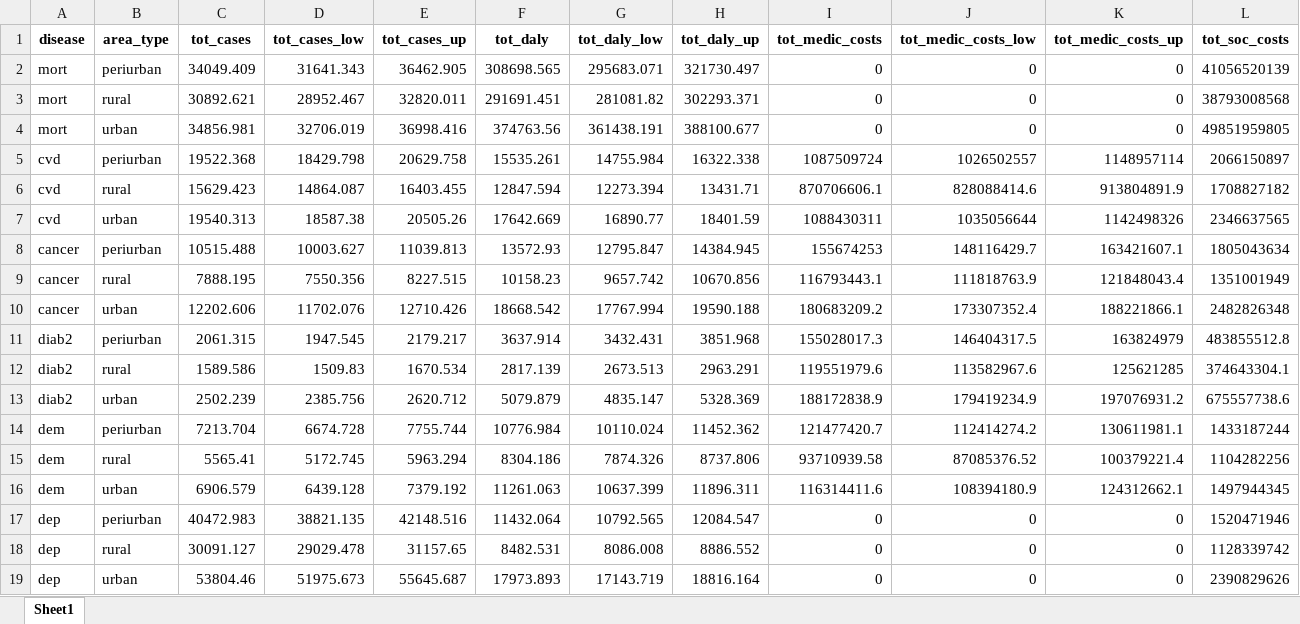
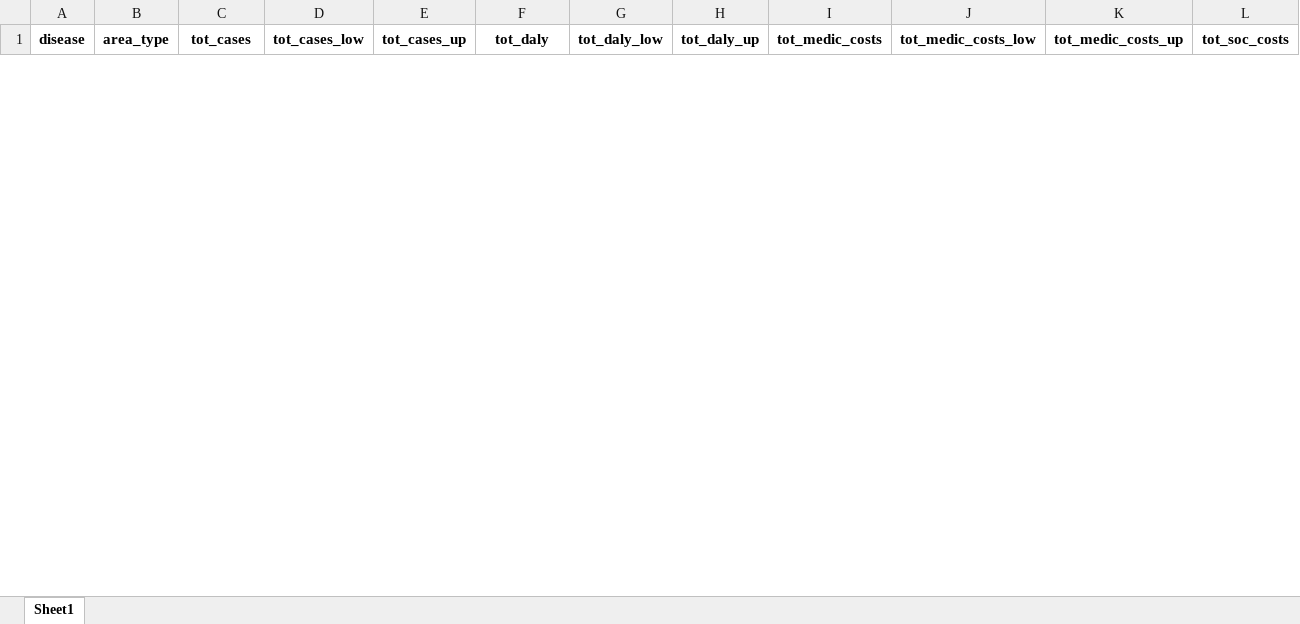
Before and after one commit to inesoriany/HIA_walking_steps, an Excel workbook: output/Tables/Best practice/HIA_best_practice_1000replicate.xlsx, sheet Sheet1, drawn as a sheet; only a part is shown; values as stored, in another font and other column widths than the file's, no borders; removed rows and columns are numbered as before the commit, all else as after; rows hold the shown columns only; the diff covers the shown part only; the diff names each change by its address in the sheet, - before the commit and + after, or states it on an @@ line.

```diff
--- a/output/Tables/Best practice/HIA_best_practice_1000replicate.xlsx (sheet Sheet1)
+++ b/output/Tables/Best practice/HIA_best_practice_1000replicate.xlsx (sheet Sheet1)
-row 2: mort | periurban | 34049.409 | 31641.343 | 36462.905 | 308698.565 | 295683.071 | 321730.497 | 0 | 0 | 0 | 41056520139
-row 3: mort | rural | 30892.621 | 28952.467 | 32820.011 | 291691.451 | 281081.82 | 302293.371 | 0 | 0 | 0 | 38793008568
-row 4: mort | urban | 34856.981 | 32706.019 | 36998.416 | 374763.56 | 361438.191 | 388100.677 | 0 | 0 | 0 | 49851959805
-row 5: cvd | periurban | 19522.368 | 18429.798 | 20629.758 | 15535.261 | 14755.984 | 16322.338 | 1087509724 | 1026502557 | 1148957114 | 2066150897
-row 6: cvd | rural | 15629.423 | 14864.087 | 16403.455 | 12847.594 | 12273.394 | 13431.71 | 870706606.1 | 828088414.6 | 913804891.9 | 1708827182
-row 7: cvd | urban | 19540.313 | 18587.38 | 20505.26 | 17642.669 | 16890.77 | 18401.59 | 1088430311 | 1035056644 | 1142498326 | 2346637565
-row 8: cancer | periurban | 10515.488 | 10003.627 | 11039.813 | 13572.93 | 12795.847 | 14384.945 | 155674253 | 148116429.7 | 163421607.1 | 1805043634
-row 9: cancer | rural | 7888.195 | 7550.356 | 8227.515 | 10158.23 | 9657.742 | 10670.856 | 116793443.1 | 111818763.9 | 121848043.4 | 1351001949
-row 10: cancer | urban | 12202.606 | 11702.076 | 12710.426 | 18668.542 | 17767.994 | 19590.188 | 180683209.2 | 173307352.4 | 188221866.1 | 2482826348
-row 11: diab2 | periurban | 2061.315 | 1947.545 | 2179.217 | 3637.914 | 3432.431 | 3851.968 | 155028017.3 | 146404317.5 | 163824979 | 483855512.8
-row 12: diab2 | rural | 1589.586 | 1509.83 | 1670.534 | 2817.139 | 2673.513 | 2963.291 | 119551979.6 | 113582967.6 | 125621285 | 374643304.1
-row 13: diab2 | urban | 2502.239 | 2385.756 | 2620.712 | 5079.879 | 4835.147 | 5328.369 | 188172838.9 | 179419234.9 | 197076931.2 | 675557738.6
-row 14: dem | periurban | 7213.704 | 6674.728 | 7755.744 | 10776.984 | 10110.024 | 11452.362 | 121477420.7 | 112414274.2 | 130611981.1 | 1433187244
-row 15: dem | rural | 5565.41 | 5172.745 | 5963.294 | 8304.186 | 7874.326 | 8737.806 | 93710939.58 | 87085376.52 | 100379221.4 | 1104282256
-row 16: dem | urban | 6906.579 | 6439.128 | 7379.192 | 11261.063 | 10637.399 | 11896.311 | 116314411.6 | 108394180.9 | 124312662.1 | 1497944345
-row 17: dep | periurban | 40472.983 | 38821.135 | 42148.516 | 11432.064 | 10792.565 | 12084.547 | 0 | 0 | 0 | 1520471946
-row 18: dep | rural | 30091.127 | 29029.478 | 31157.65 | 8482.531 | 8086.008 | 8886.552 | 0 | 0 | 0 | 1128339742
-row 19: dep | urban | 53804.46 | 51975.673 | 55645.687 | 17973.893 | 17143.719 | 18816.164 | 0 | 0 | 0 | 2390829626
```
Also changed, not shown: 29 added rows and 11 removed rows elsewhere in this sheet, output/Tables/Best practice/HIA_area_2019_1000replicate.xlsx, output/Tables/Best practice/HIA_best_practice_added_1000replicate.xlsx, 10 other files.
